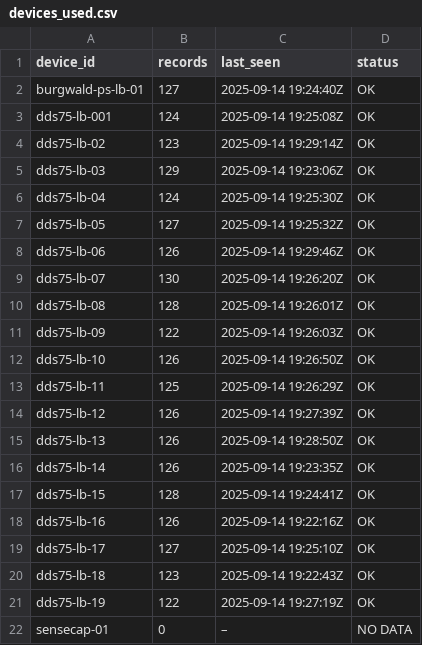
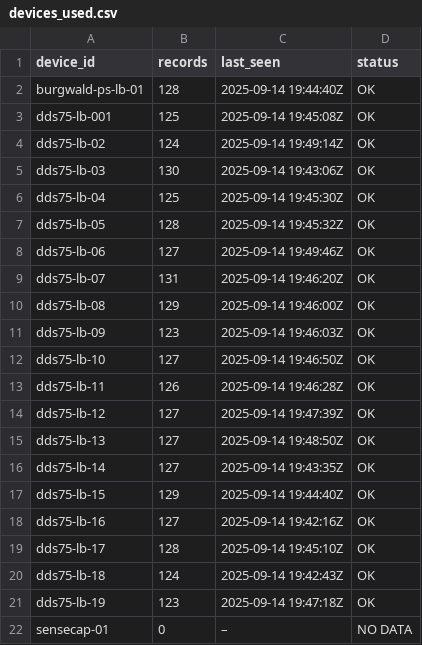
Before and after one commit to gisma/mikrotik-burgwald, a CSV file: docs/assets/devices_used.csv, drawn as a sheet.

Commit message:
update all-devices 2025-09-14T19:52:57Z

```diff
--- a/docs/assets/devices_used.csv
+++ b/docs/assets/devices_used.csv
@@ -1,22 +1,22 @@
 device_id,records,last_seen,status
-burgwald-ps-lb-01,127,2025-09-14 19:24:40Z,OK
-dds75-lb-001,124,2025-09-14 19:25:08Z,OK
-dds75-lb-02,123,2025-09-14 19:29:14Z,OK
-dds75-lb-03,129,2025-09-14 19:23:06Z,OK
-dds75-lb-04,124,2025-09-14 19:25:30Z,OK
-dds75-lb-05,127,2025-09-14 19:25:32Z,OK
-dds75-lb-06,126,2025-09-14 19:29:46Z,OK
-dds75-lb-07,130,2025-09-14 19:26:20Z,OK
-dds75-lb-08,128,2025-09-14 19:26:01Z,OK
-dds75-lb-09,122,2025-09-14 19:26:03Z,OK
-dds75-lb-10,126,2025-09-14 19:26:50Z,OK
-dds75-lb-11,125,2025-09-14 19:26:29Z,OK
-dds75-lb-12,126,2025-09-14 19:27:39Z,OK
-dds75-lb-13,126,2025-09-14 19:28:50Z,OK
-dds75-lb-14,126,2025-09-14 19:23:35Z,OK
-dds75-lb-15,128,2025-09-14 19:24:41Z,OK
-dds75-lb-16,126,2025-09-14 19:22:16Z,OK
-dds75-lb-17,127,2025-09-14 19:25:10Z,OK
-dds75-lb-18,123,2025-09-14 19:22:43Z,OK
-dds75-lb-19,122,2025-09-14 19:27:19Z,OK
+burgwald-ps-lb-01,128,2025-09-14 19:44:40Z,OK
+dds75-lb-001,125,2025-09-14 19:45:08Z,OK
+dds75-lb-02,124,2025-09-14 19:49:14Z,OK
+dds75-lb-03,130,2025-09-14 19:43:06Z,OK
+dds75-lb-04,125,2025-09-14 19:45:30Z,OK
+dds75-lb-05,128,2025-09-14 19:45:32Z,OK
+dds75-lb-06,127,2025-09-14 19:49:46Z,OK
+dds75-lb-07,131,2025-09-14 19:46:20Z,OK
+dds75-lb-08,129,2025-09-14 19:46:00Z,OK
+dds75-lb-09,123,2025-09-14 19:46:03Z,OK
+dds75-lb-10,127,2025-09-14 19:46:50Z,OK
+dds75-lb-11,126,2025-09-14 19:46:28Z,OK
+dds75-lb-12,127,2025-09-14 19:47:39Z,OK
+dds75-lb-13,127,2025-09-14 19:48:50Z,OK
+dds75-lb-14,127,2025-09-14 19:43:35Z,OK
+dds75-lb-15,129,2025-09-14 19:44:40Z,OK
+dds75-lb-16,127,2025-09-14 19:42:16Z,OK
+dds75-lb-17,128,2025-09-14 19:45:10Z,OK
+dds75-lb-18,124,2025-09-14 19:42:43Z,OK
+dds75-lb-19,123,2025-09-14 19:47:18Z,OK
 sensecap-01,0,–,NO DATA
```
Also changed, not shown: 19 other files.
